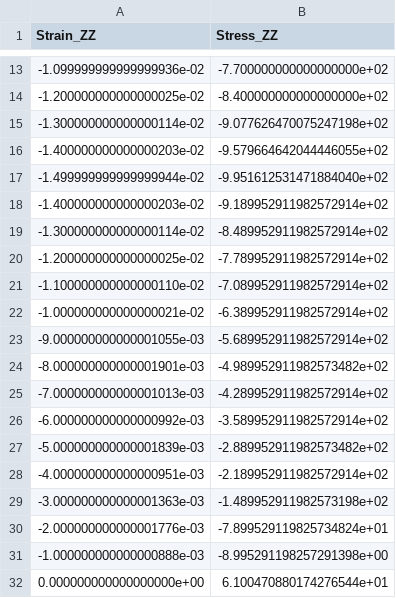
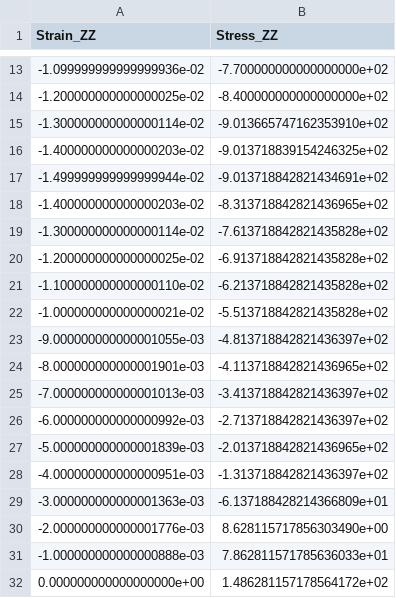
Before and after one commit to EricLeeK/JAX-FEM4Geo, a CSV file: results/2025-12-22_verification/verification_data.csv, drawn as a sheet; only a part is shown, gaps mark what is left out.

```diff
--- a/results/2025-12-22_verification/verification_data.csv
+++ b/results/2025-12-22_verification/verification_data.csv
@@ -14,19 +14,19 @@ Strain_ZZ,Stress_ZZ
 -1.200000000000000025e-02,-8.400000000000000000e+02
--1.300000000000000114e-02,-9.077626470075247198e+02
--1.400000000000000203e-02,-9.579664642044446055e+02
--1.499999999999999944e-02,-9.951612531471884040e+02
--1.400000000000000203e-02,-9.189952911982572914e+02
--1.300000000000000114e-02,-8.489952911982572914e+02
--1.200000000000000025e-02,-7.789952911982572914e+02
--1.100000000000000110e-02,-7.089952911982572914e+02
--1.000000000000000021e-02,-6.389952911982572914e+02
--9.000000000000001055e-03,-5.689952911982572914e+02
--8.000000000000001901e-03,-4.989952911982573482e+02
--7.000000000000001013e-03,-4.289952911982572914e+02
--6.000000000000000992e-03,-3.589952911982572914e+02
--5.000000000000001839e-03,-2.889952911982573482e+02
--4.000000000000000951e-03,-2.189952911982572914e+02
--3.000000000000001363e-03,-1.489952911982573198e+02
--2.000000000000001776e-03,-7.899529119825734824e+01
--1.000000000000000888e-03,-8.995291198257291398e+00
-0.000000000000000000e+00,6.100470880174276544e+01
+-1.300000000000000114e-02,-9.013665747162353910e+02
+-1.400000000000000203e-02,-9.013718839154246325e+02
+-1.499999999999999944e-02,-9.013718842821434691e+02
+-1.400000000000000203e-02,-8.313718842821436965e+02
+-1.300000000000000114e-02,-7.613718842821435828e+02
+-1.200000000000000025e-02,-6.913718842821435828e+02
+-1.100000000000000110e-02,-6.213718842821435828e+02
+-1.000000000000000021e-02,-5.513718842821435828e+02
+-9.000000000000001055e-03,-4.813718842821436397e+02
+-8.000000000000001901e-03,-4.113718842821436965e+02
+-7.000000000000001013e-03,-3.413718842821436397e+02
+-6.000000000000000992e-03,-2.713718842821436397e+02
+-5.000000000000001839e-03,-2.013718842821436965e+02
+-4.000000000000000951e-03,-1.313718842821436397e+02
+-3.000000000000001363e-03,-6.137188428214366809e+01
+-2.000000000000001776e-03,8.628115717856303490e+00
+-1.000000000000000888e-03,7.862811571785636033e+01
+0.000000000000000000e+00,1.486281157178564172e+02
```
Also changed, not shown: results/2025-12-22_verification/fem_data.csv, 47 other files.
